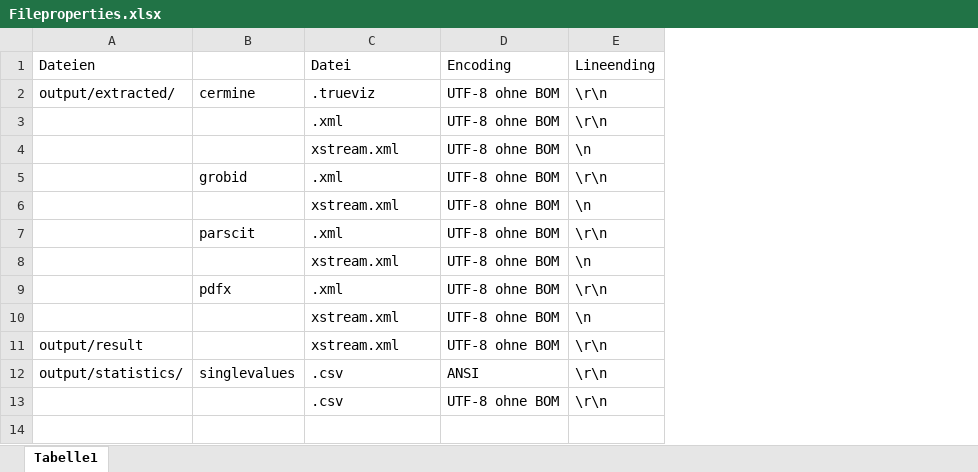
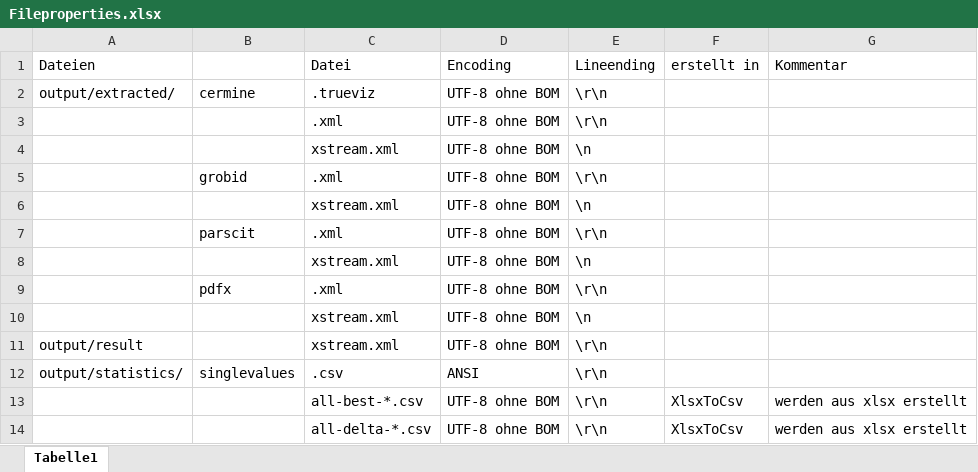
Before and after one commit to purker/MethodDemosGit, an Excel workbook: MethodDemos/docs/Fileproperties.xlsx, sheet Tabelle1, drawn as a sheet; values as stored, in another font and other column widths than the file's, no borders; the diff names each change by its address in the sheet, - before the commit and + after, or states it on an @@ line.

```diff
--- a/MethodDemos/docs/Fileproperties.xlsx (sheet Tabelle1)
+++ b/MethodDemos/docs/Fileproperties.xlsx (sheet Tabelle1)
+column F (erstellt in), row 13: XlsxToCsv
+column G (Kommentar), row 13: werden aus xlsx erstellt
-C13 (Datei): .csv
+C13 (Datei): all-best-*.csv
+row 14:  |  | all-delta-*.csv | UTF-8 ohne BOM | \r\n | XlsxToCsv | werden aus xlsx erstellt
```
Also changed, not shown: 1 other file.
